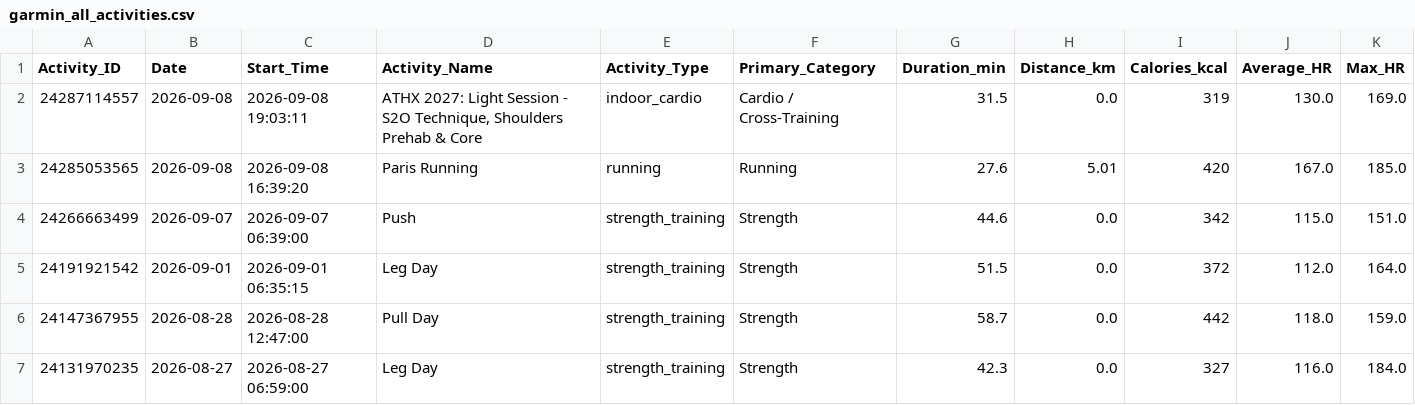
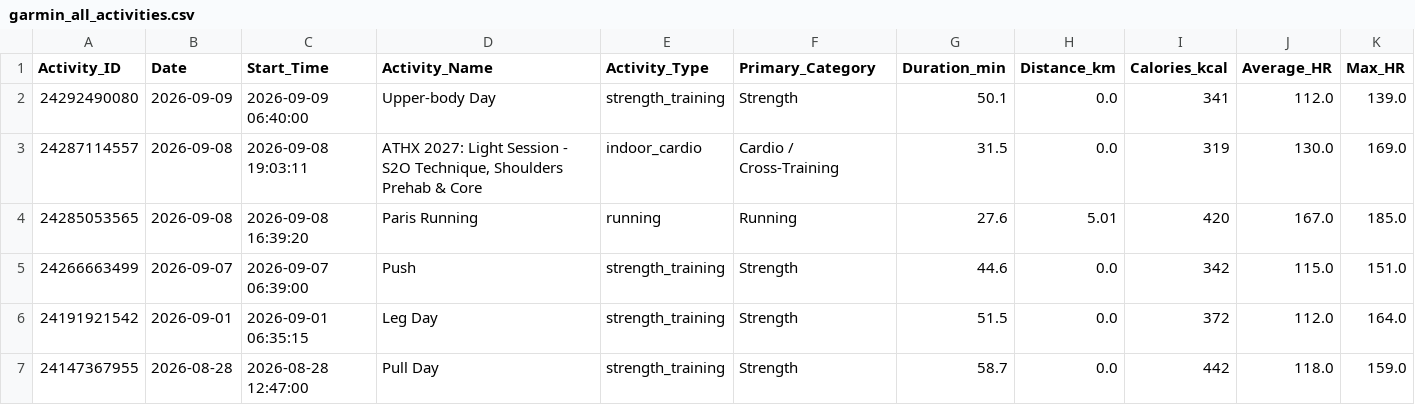
Before and after one commit to ayrtonxandre/agy, a CSV file: garmin_all_activities.csv, drawn as a sheet; only a part is shown; the shorter side is filled out with more unchanged rows; rows hold the shown columns only; the diff names each change by its address in the sheet, - before the commit and + after, or states it on an @@ line.

```diff
--- a/garmin_all_activities.csv
+++ b/garmin_all_activities.csv
+row 2: 24292490080 | 2026-09-09 | 2026-09-09 06:40:00 | Upper-body Day | strength_training | Strength | 50.1 | 0.0 | 341 | 112.0 | 139.0
```
Also changed, not shown: garmin_extracted_workouts.csv, 6 other files.
